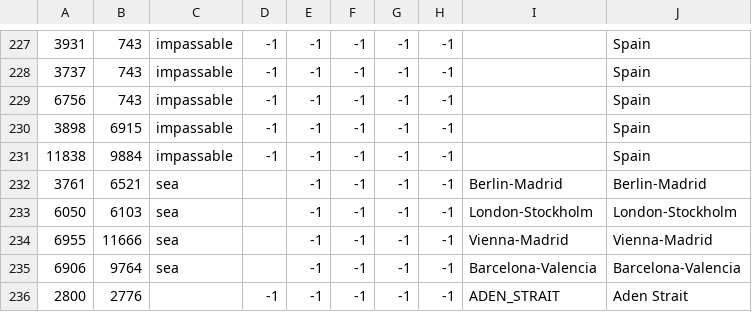
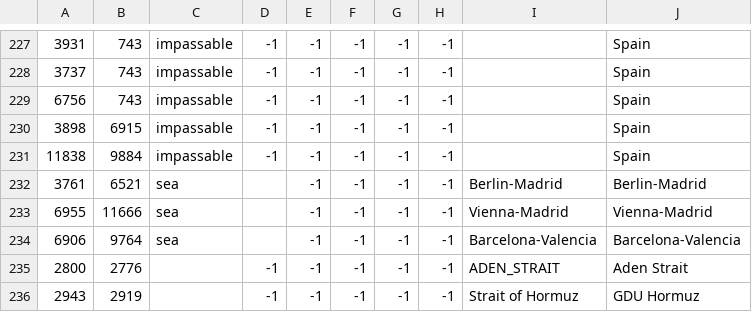
Before and after one commit to seekaytoopro/srhoi4, a CSV file: map/adjacencies.csv, drawn as a sheet; only a part is shown, gaps mark what is left out; the shorter side is filled out with more unchanged rows; the diff names each change by its address in the sheet, - before the commit and + after, or states it on an @@ line.

```diff
--- a/map/adjacencies.csv
+++ b/map/adjacencies.csv
-row 233: 6050 | 6103 | sea |  | -1 | -1 | -1 | -1 | London-Stockholm | London-Stockholm
```
Also changed, not shown: 9 other files.
